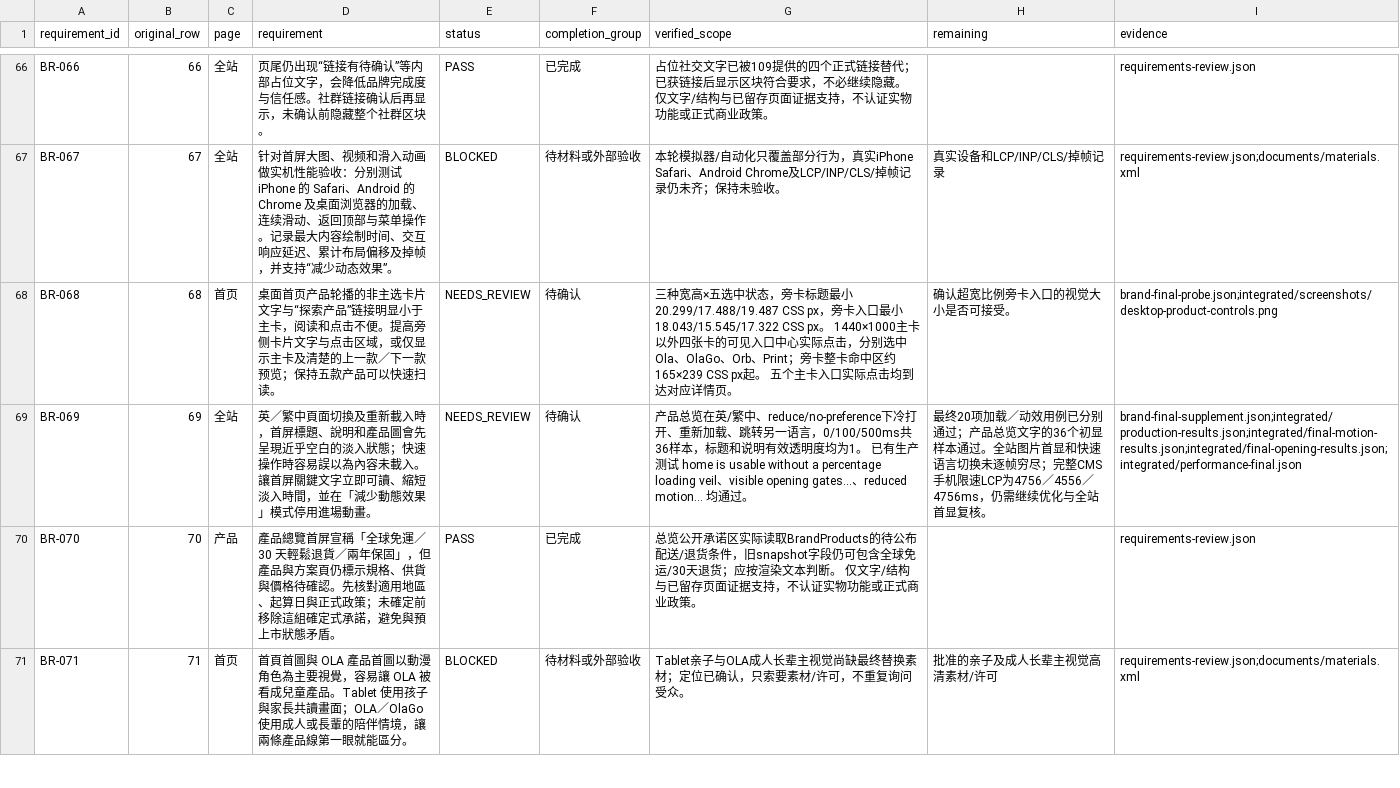
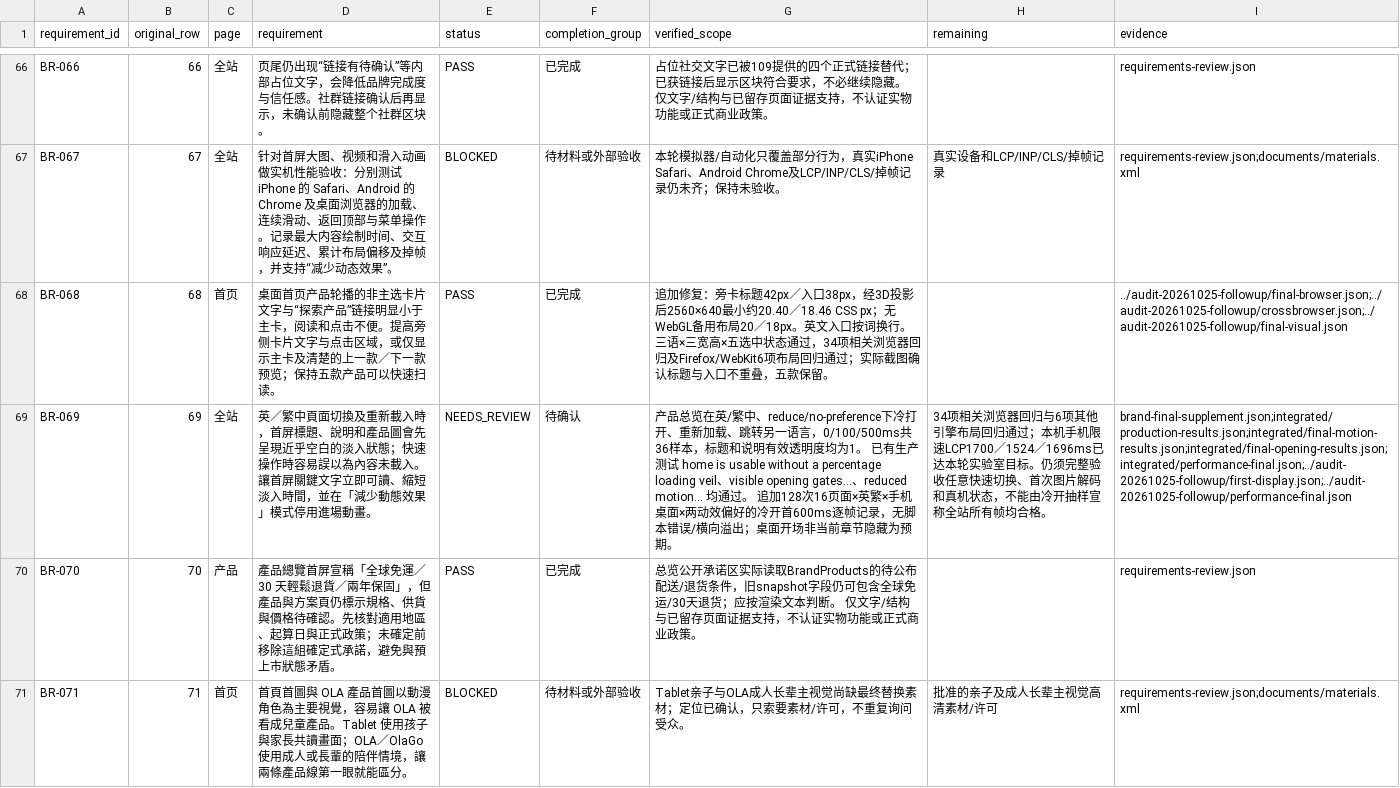
Before and after one commit to huangshaotai737-collab/lumiqwebsite, a CSV file: qa/reports/2026-10-25/brand-status.csv, drawn as a sheet; only a part is shown, gaps mark what is left out; the diff names each change by its address in the sheet, - before the commit and + after, or states it on an @@ line.

```diff
--- a/qa/reports/2026-10-25/brand-status.csv
+++ b/qa/reports/2026-10-25/brand-status.csv
-E68 (status): NEEDS_REVIEW
+E68 (status): PASS
-F68 (completion_group): 待确认
+F68 (completion_group): 已完成
-G68 (verified_scope): 三种宽高×五选中状态，旁卡标题最小20.299/17.488/19.487 CSS px，旁卡入口最小18.043/15.545/17.322 CSS px。 1440×1000主卡以外四张卡的可见入口中心实际点击，分别选中Ola、OlaGo、Orb、Print；旁卡整卡命中区约165×239 CSS px起。 五个主卡入口实际点击均到达对应详情页。
+G68 (verified_scope): 追加修复：旁卡标题42px／入口38px，经3D投影后2560×640最小约20.40／18.46 CSS px；无WebGL备用布局20／18px。英文入口按词换行。三语×三宽高×五选中状态通过，34项相关浏览器回归及Firefox/WebKit6项布局回归通过；实际截图确认标题与入口不重叠，五款保留。
-H68 (remaining): 确认超宽比例旁卡入口的视觉大小是否可接受。
+H68 (remaining): (empty)
-I68 (evidence): brand-final-probe.json;integrated/screenshots/desktop-product-controls.png
+I68 (evidence): ../audit-20261025-followup/final-browser.json;../audit-20261025-followup/crossbrowser.json;../audit-20261025-followup/final-visual.json
-G69 (verified_scope): …均通过。
+G69 (verified_scope): …均通过。 追加128次16页面×英繁×手机桌面×两动效偏好的冷开首600ms逐帧记录，无脚本错误/横向溢出；桌面开场非当前章节隐藏为预期。
-H69 (remaining): 最终20项加载／动效用例已分别通过；产品总览文字的36个初显样本通过。全站图片首显和快速语言切换未逐帧穷尽；完整CMS手机限速LCP为4756／4556／4756ms，仍需继续优化与全站首显复核。
+H69 (remaining): 34项相关浏览器回归与6项其他引擎布局回归通过；本机手机限速LCP1700／1524／1696ms已达本轮实验室目标。仍须完整验收任意快速切换、首次图片解码和真机状态，不能由冷开抽样宣称全站所有帧均合格。
-I69 (evidence): brand-final-supplement.json;integrated/production-results.json;integrated/final-motion-results.json;integrated/final-opening-results.json;integrated/performance-final.json
+I69 (evidence): brand-final-supplement.json;integrated/production-results.json;integrated/final-motion-results.json;integrated/final-opening-results.json;integrated/performance-final.json;../audit-20261025-followup/first-display.json;../audit-20261025-followup/performance-final.json
```
Also changed, not shown: qa/reports/2026-10-25/test-matrix.csv, 9 other files.
